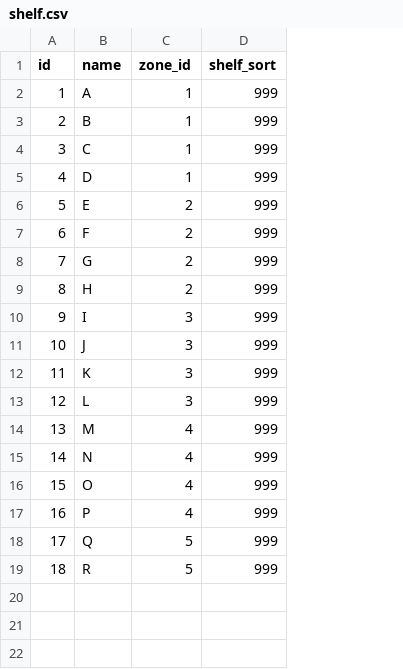
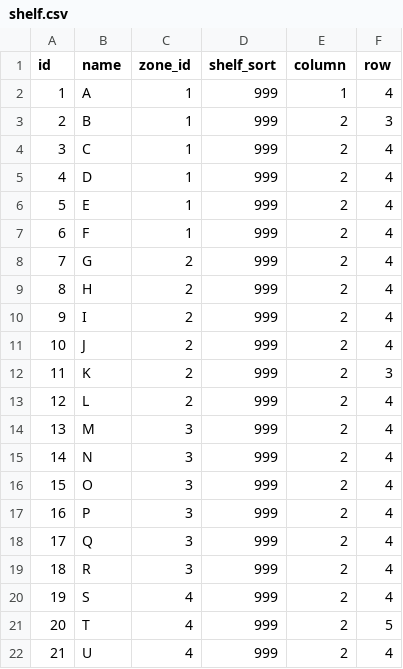
Before and after one commit to redstarht/stocktrack, a CSV file: 開発メモ/ダミーデータ/shelf.csv, drawn as a sheet; the diff names each change by its address in the sheet, - before the commit and + after, or states it on an @@ line.

```diff
--- a/開発メモ/ダミーデータ/shelf.csv
+++ b/開発メモ/ダミーデータ/shelf.csv
+column E (column), rows 2-19: 1 | 2 | 2 | 2 | 2 | 2 | 2 | 2 | 2 | 2 | 2 | 2 | 2 | 2 | 2 | 2 | 2 | 2
+column F (row), rows 2-19: 4 | 3 | 4 | 4 | 4 | 4 | 4 | 4 | 4 | 4 | 3 | 4 | 4 | 4 | 4 | 4 | 4 | 4
-C6:C7 (zone_id): 2
+C6:C7 (zone_id): 1
-C10:C13 (zone_id): 3
+C10:C13 (zone_id): 2
-C14:C17 (zone_id): 4
+C14:C17 (zone_id): 3
-C18:C19 (zone_id): 5
+C18:C19 (zone_id): 3
+row 20: 19 | S | 4 | 999 | 2 | 4
+row 21: 20 | T | 4 | 999 | 2 | 5
+row 22: 21 | U | 4 | 999 | 2 | 4
```
Also changed, not shown: 10 other files.
